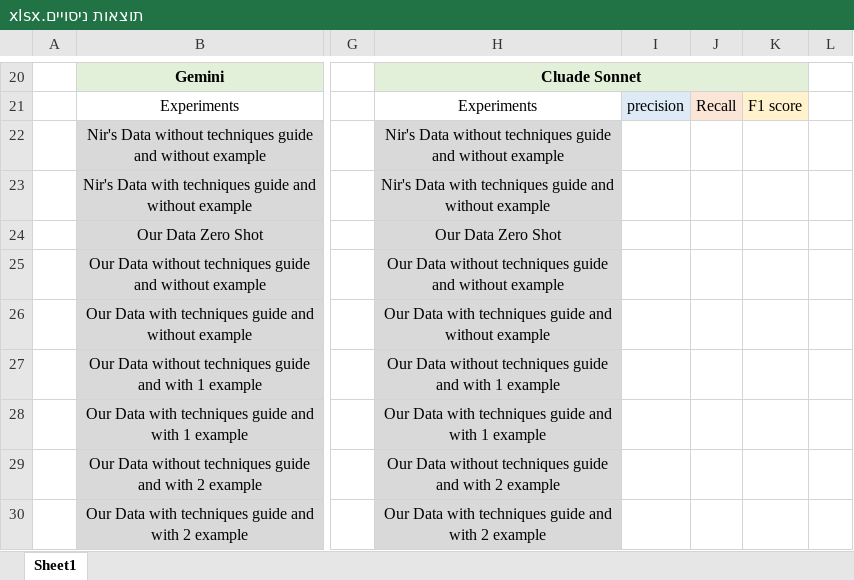
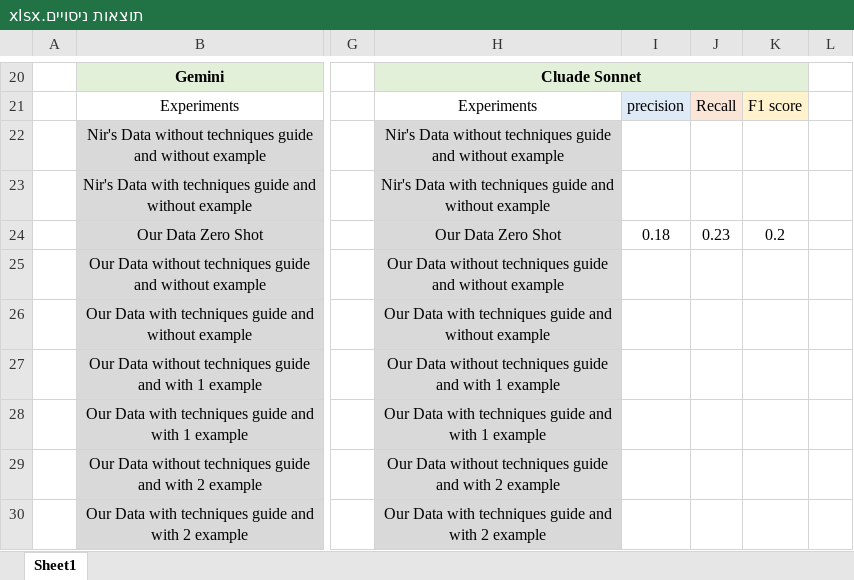
Before and after one commit to trickdeath0/Labeling_IDS_to_MITRE, an Excel workbook: Semester_B/תוצאות ניסויים.xlsx, sheet Sheet1, drawn as a sheet; only a part is shown, gaps mark what is left out; values as stored, in another font and other column widths than the file's, no borders; the diff names each change by its address in the sheet, - before the commit and + after, or states it on an @@ line.

```diff
--- a/Semester_B/תוצאות ניסויים.xlsx (sheet Sheet1)
+++ b/Semester_B/תוצאות ניסויים.xlsx (sheet Sheet1)
-I24: (empty)
+I24: 0.18
-J24: (empty)
+J24: 0.23
-K24: (empty)
+K24: 0.2
```
Also changed, not shown: 24 other files.
